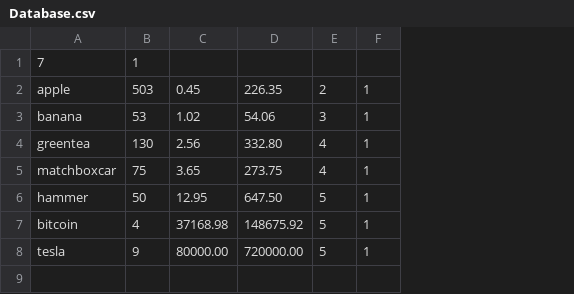
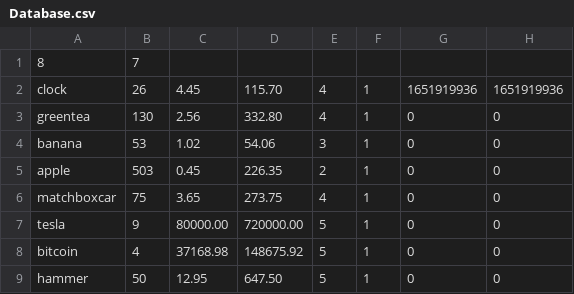
Before and after one commit to GarritM/article_management, a CSV file: Database.csv, drawn as a sheet; removed rows and columns are numbered as before the commit, all else as after; the diff names each change by its address in the sheet, - before the commit and + after, or states it on an @@ line.

```diff
--- a/Database.csv
+++ b/Database.csv
+column G, rows 5-6: 0 | 0; row 9: 0
+column H, rows 5-6: 0 | 0; row 9: 0
-row 1: 7 | 1
+row 1: 8 | 7
+row 2: clock | 26 | 4.45 | 115.70 | 4 | 1 | 1651919936 | 1651919936
@@ row 4 moved to row 3: greentea @@
@@ row 3 moved to row 4: banana @@
@@ row 8 moved to row 7: tesla @@
@@ row 7 moved to row 8: bitcoin @@
```
Also changed, not shown: 9 other files.
